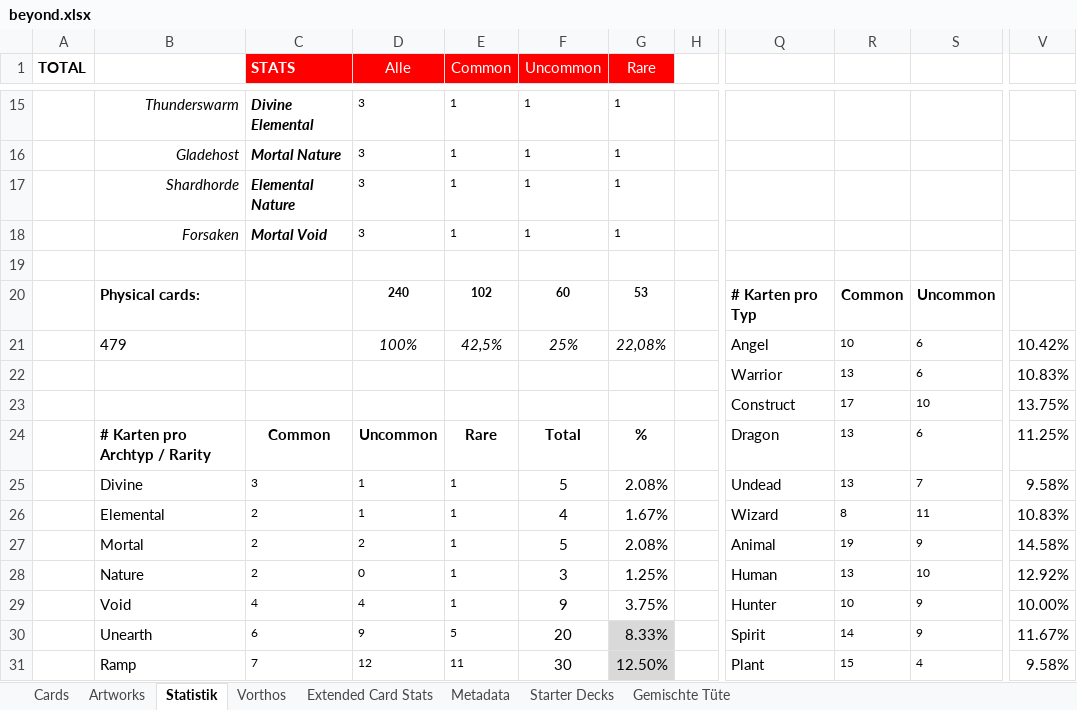
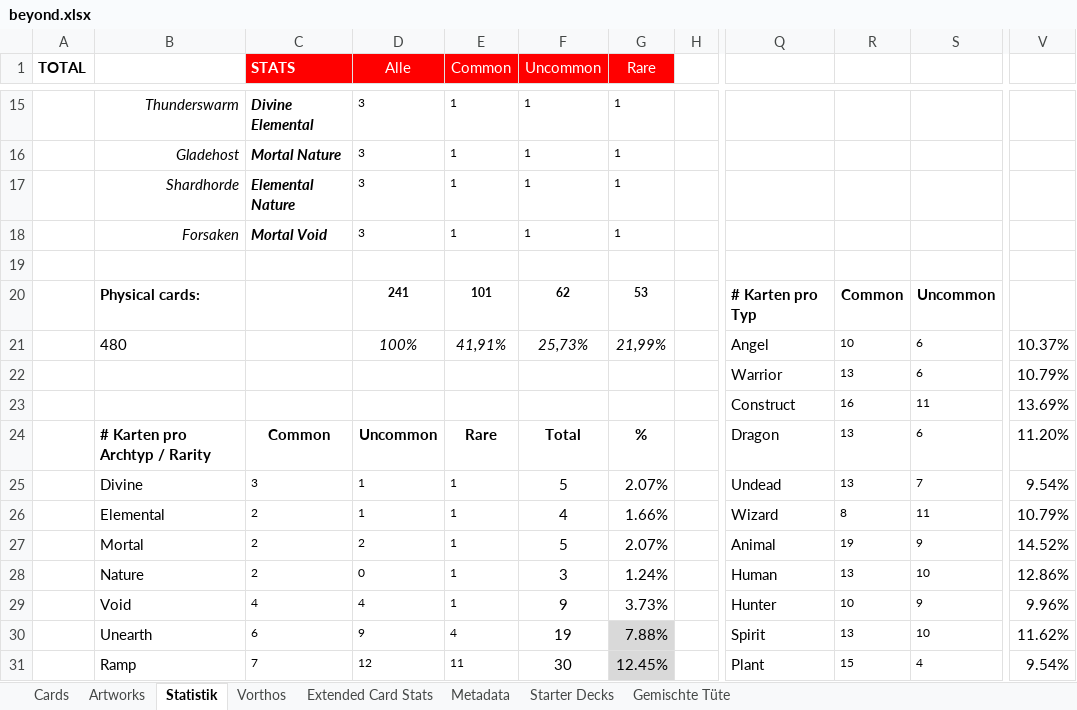
Before and after one commit to nonbiristudios/shardsofbeyond, an Excel workbook: workspace/card-data/beyond.xlsx, sheet Statistik, drawn as a sheet; only a part is shown, gaps mark what is left out; values as stored, in another font and other column widths than the file's, no borders; charts and pictures and conditional formats not drawn; the diff covers the shown part only; the diff names each change by its address in the sheet, - before the commit and + after, or states it on an @@ line.

```diff
--- a/workspace/card-data/beyond.xlsx (sheet Statistik)
+++ b/workspace/card-data/beyond.xlsx (sheet Statistik)
-D20 (Alle): 240
+D20 (Alle): 241
-E20 (Common): 102
+E20 (Common): 101
-F20 (Uncommon): 60
+F20 (Uncommon): 62
-B21: 479
+B21: 480
-E21 (Common): 42,5%
+E21 (Common): 41,91%
-F21 (Uncommon): 25%
+F21 (Uncommon): 25,73%
-G21 (Rare): 22,08%
+G21 (Rare): 21,99%
-V21: 10.42%
+V21: 10.37%
-V22: 10.83%
+V22: 10.79%
-R23: 17
+R23: 16
-S23: 10
+S23: 11
-V23: 13.75%
+V23: 13.69%
-V24: 11.25%
+V24: 11.20%
-G25 (Rare): 2.08%
+G25 (Rare): 2.07%
-V25: 9.58%
+V25: 9.54%
-G26 (Rare): 1.67%
+G26 (Rare): 1.66%
-V26: 10.83%
+V26: 10.79%
-G27 (Rare): 2.08%
+G27 (Rare): 2.07%
-V27: 14.58%
+V27: 14.52%
-G28 (Rare): 1.25%
+G28 (Rare): 1.24%
-V28: 12.92%
+V28: 12.86%
-G29 (Rare): 3.75%
+G29 (Rare): 3.73%
-V29: 10.00%
+V29: 9.96%
-E30 (Common): 5
+E30 (Common): 4
-F30 (Uncommon): 20
+F30 (Uncommon): 19
-G30 (Rare): 8.33%
+G30 (Rare): 7.88%
-R30: 14
+R30: 13
-S30: 9
+S30: 10
-V30: 11.67%
+V30: 11.62%
-G31 (Rare): 12.50%
+G31 (Rare): 12.45%
-V31: 9.58%
+V31: 9.54%
```
Also changed, not shown: 62 edited cells elsewhere in this sheet, sheet Vorthos, sheet Extended Card Stats, sheet Starter Decks, sheet Cards, sheet Artworks, formulas that keep their value, hidden cells, charts or pictures, 2 other files.
